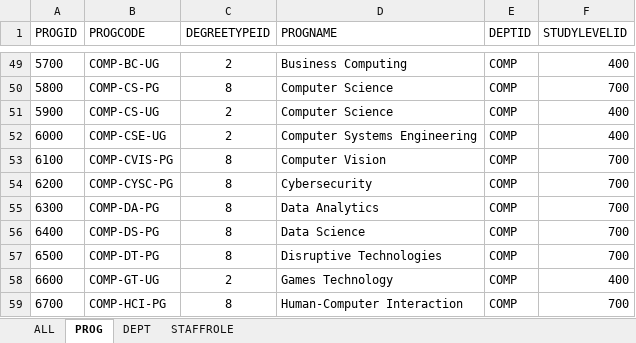
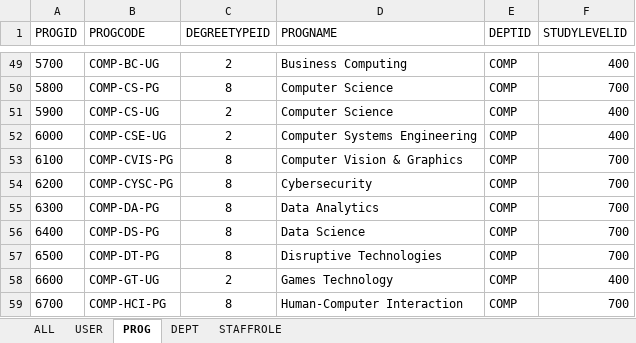
Before and after one commit to TechAngelX/Univ-DB, an Excel workbook: assets/Deps and subjects.xlsx, sheet PROG, drawn as a sheet; only a part is shown, gaps mark what is left out; values as stored, in another font and other column widths than the file's, no borders; conditional formats not drawn; the diff names each change by its address in the sheet, - before the commit and + after, or states it on an @@ line.

```diff
--- a/assets/Deps and subjects.xlsx (sheet PROG)
+++ b/assets/Deps and subjects.xlsx (sheet PROG)
+sheet tab: USER
-D53 (PROGNAME): Computer Vision
+D53 (PROGNAME): Computer Vision & Graphics
```
Also changed, not shown: 5 other files.
